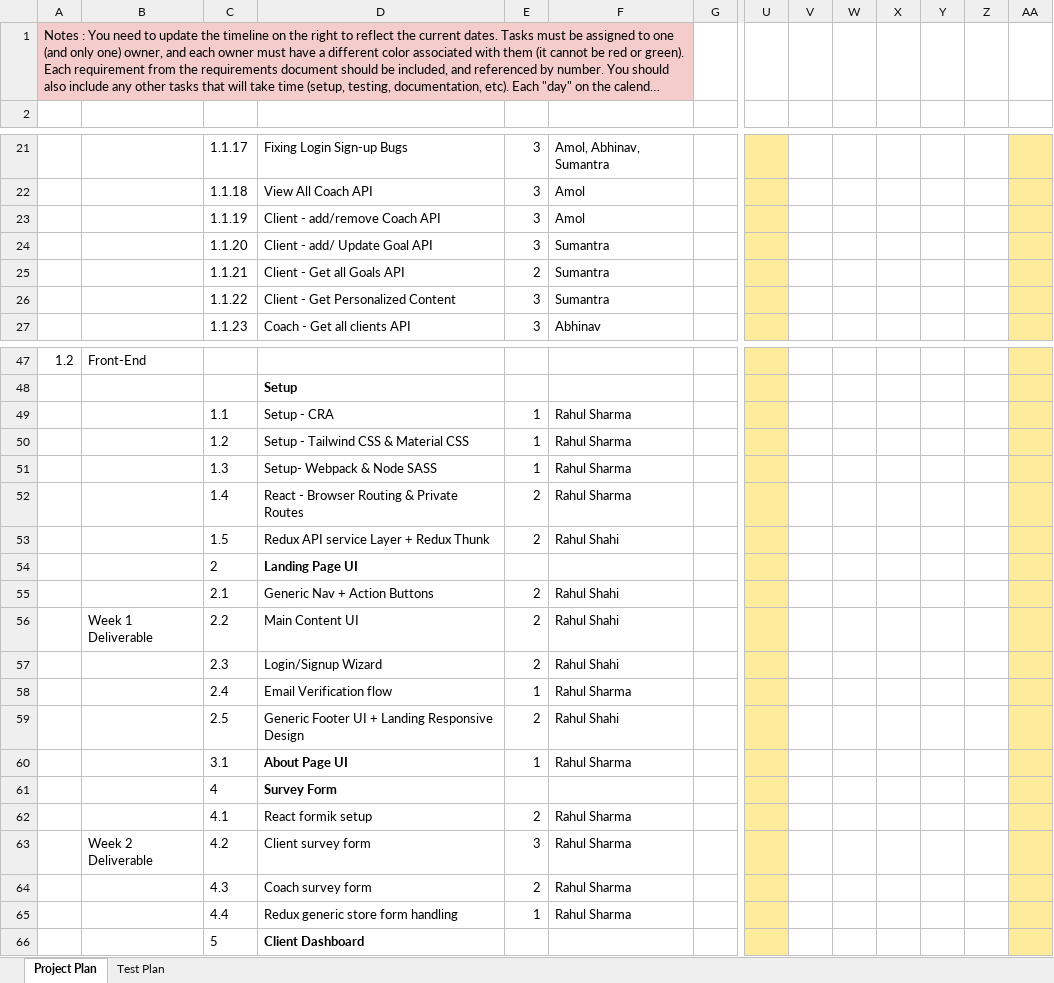
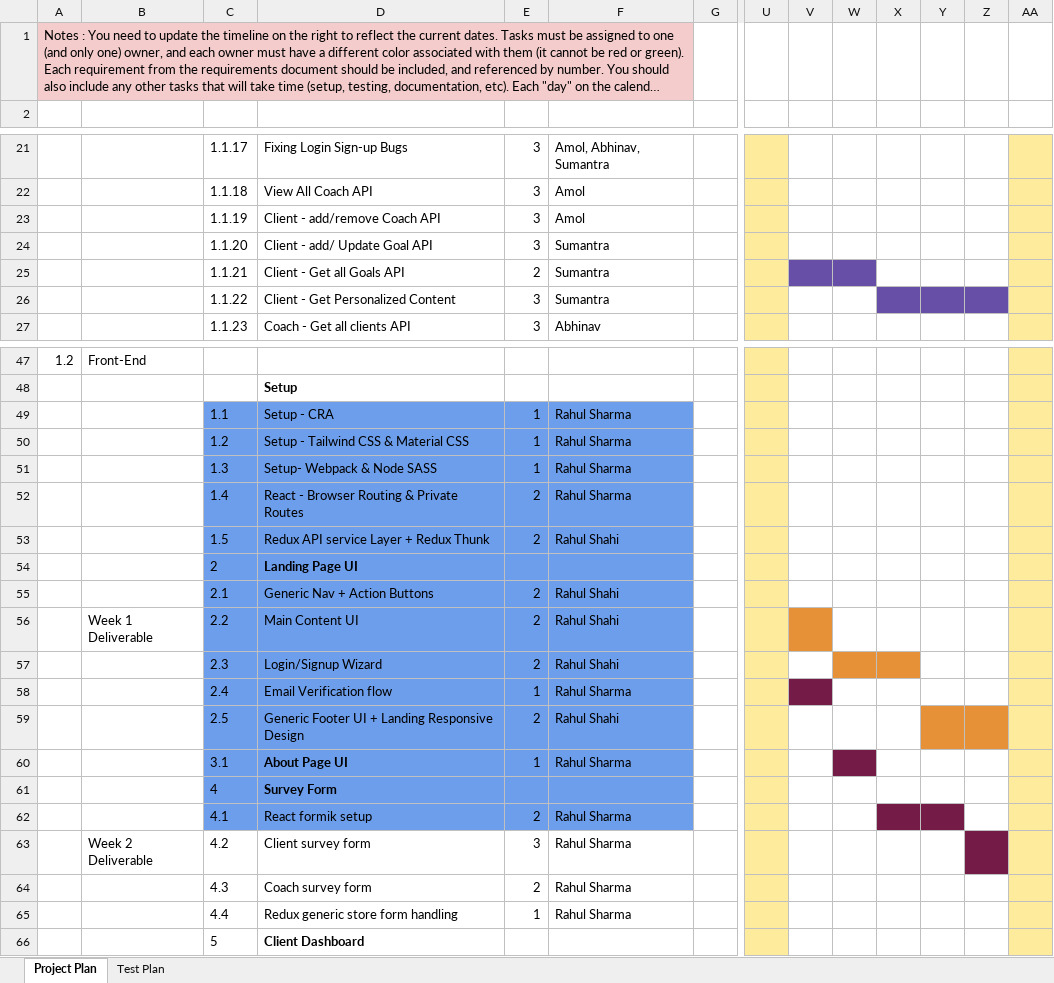
Before and after one commit to chinacat567/cse611-fall2022-team-networthy, an Excel workbook: docs/ProjectPlanNetWorthy.xlsx, sheet Project Plan, drawn as a sheet; only a part is shown, gaps mark what is left out; long unchanged cells end in …; values as stored, in another font and other column widths than the file's, no borders; charts and pictures not drawn; the diff covers the shown part only; the diff names each change by its address in the sheet, - before the commit and + after, or states it on an @@ line.

Commit message:
Weekly activity excel update

```diff
--- a/docs/ProjectPlanNetWorthy.xlsx (sheet Project Plan)
+++ b/docs/ProjectPlanNetWorthy.xlsx (sheet Project Plan)
-V25:W25 fill: none
+V25:W25 fill: #674EA7
-X26:Z26 fill: none
+X26:Z26 fill: #674EA7
-C49:F62 fill: none
+C49:F62 fill: #6D9EEB
-V56 fill: none
+V56 fill: #E69138
-W57:X57 fill: none
+W57:X57 fill: #E69138
-V58 fill: none
+V58 fill: #741B47
-Y59:Z59 fill: none
+Y59:Z59 fill: #E69138
-W60 fill: none
+W60 fill: #741B47
-X62:Y62 fill: none
+X62:Y62 fill: #741B47
-Z63 fill: none
+Z63 fill: #741B47
```
Also changed, not shown: cell formats elsewhere in this sheet.
